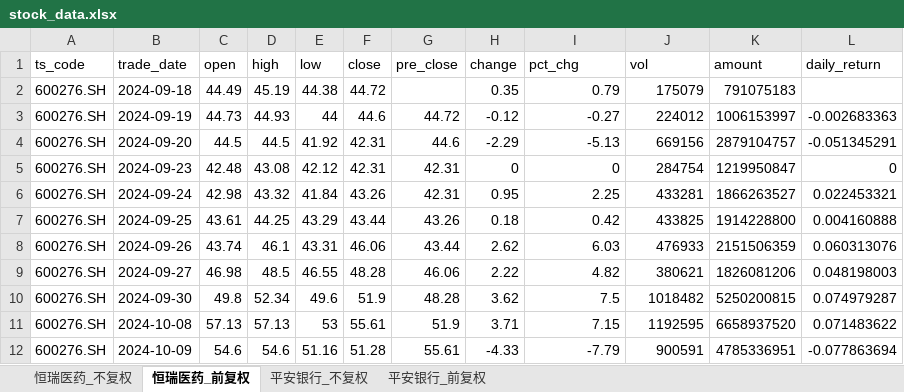
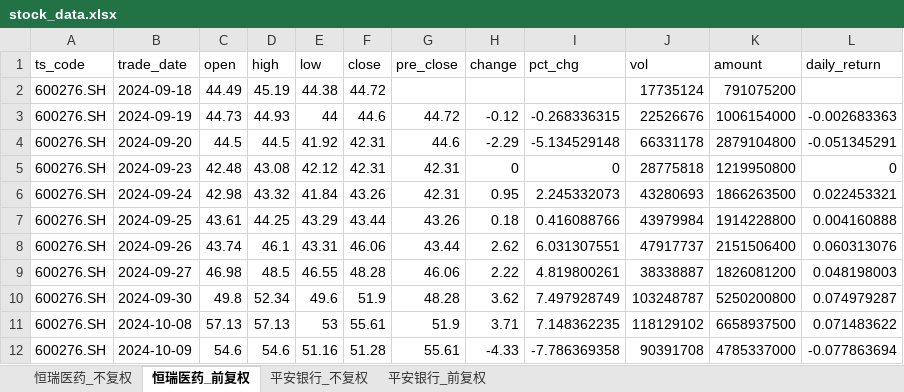
Before and after one commit to yyps-edu/ba_agent, an Excel workbook: stock_data.xlsx, sheet 恒瑞医药_前复权, drawn as a sheet; only a part is shown; values as stored, in another font and other column widths than the file's, no borders; the diff covers the shown part only; the diff names each change by its address in the sheet, - before the commit and + after, or states it on an @@ line.

```diff
--- a/stock_data.xlsx (sheet 恒瑞医药_前复权)
+++ b/stock_data.xlsx (sheet 恒瑞医药_前复权)
-H2 (change): 0.35
+H2 (change): (empty)
-I2 (pct_chg): 0.79
+I2 (pct_chg): (empty)
-J2 (vol): 175079
+J2 (vol): 17735124
-K2 (amount): 791075183
+K2 (amount): 791075200
-I3 (pct_chg): -0.27
+I3 (pct_chg): -0.268336315
-J3 (vol): 224012
+J3 (vol): 22526676
-K3 (amount): 1006153997
+K3 (amount): 1006154000
-I4 (pct_chg): -5.13
+I4 (pct_chg): -5.134529148
-J4 (vol): 669156
+J4 (vol): 66331178
-K4 (amount): 2879104757
+K4 (amount): 2879104800
-J5 (vol): 284754
+J5 (vol): 28775818
-K5 (amount): 1219950847
+K5 (amount): 1219950800
-I6 (pct_chg): 2.25
+I6 (pct_chg): 2.245332073
-J6 (vol): 433281
+J6 (vol): 43280693
-K6 (amount): 1866263527
+K6 (amount): 1866263500
-I7 (pct_chg): 0.42
+I7 (pct_chg): 0.416088766
-J7 (vol): 433825
+J7 (vol): 43979984
-I8 (pct_chg): 6.03
+I8 (pct_chg): 6.031307551
-J8 (vol): 476933
+J8 (vol): 47917737
-K8 (amount): 2151506359
+K8 (amount): 2151506400
-I9 (pct_chg): 4.82
+I9 (pct_chg): 4.819800261
-J9 (vol): 380621
+J9 (vol): 38338887
-K9 (amount): 1826081206
+K9 (amount): 1826081200
-I10 (pct_chg): 7.5
+I10 (pct_chg): 7.497928749
-J10 (vol): 1018482
+J10 (vol): 103248787
-K10 (amount): 5250200815
+K10 (amount): 5250200800
-I11 (pct_chg): 7.15
+I11 (pct_chg): 7.148362235
-J11 (vol): 1192595
+J11 (vol): 118129102
-K11 (amount): 6658937520
+K11 (amount): 6658937500
-I12 (pct_chg): -7.79
+I12 (pct_chg): -7.786369358
-J12 (vol): 900591
+J12 (vol): 90391708
-K12 (amount): 4785336951
+K12 (amount): 4785337000
```
Also changed, not shown: 1 added row and 1422 edited cells elsewhere in this sheet, sheet 恒瑞医药_不复权, sheet 平安银行_不复权, sheet 平安银行_前复权, 1 other file.
